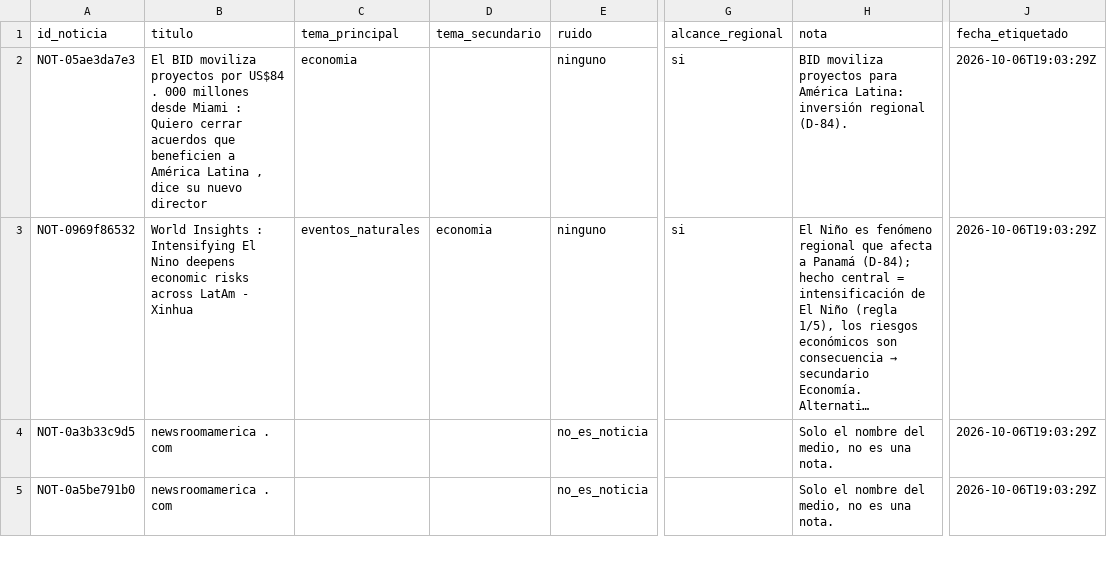
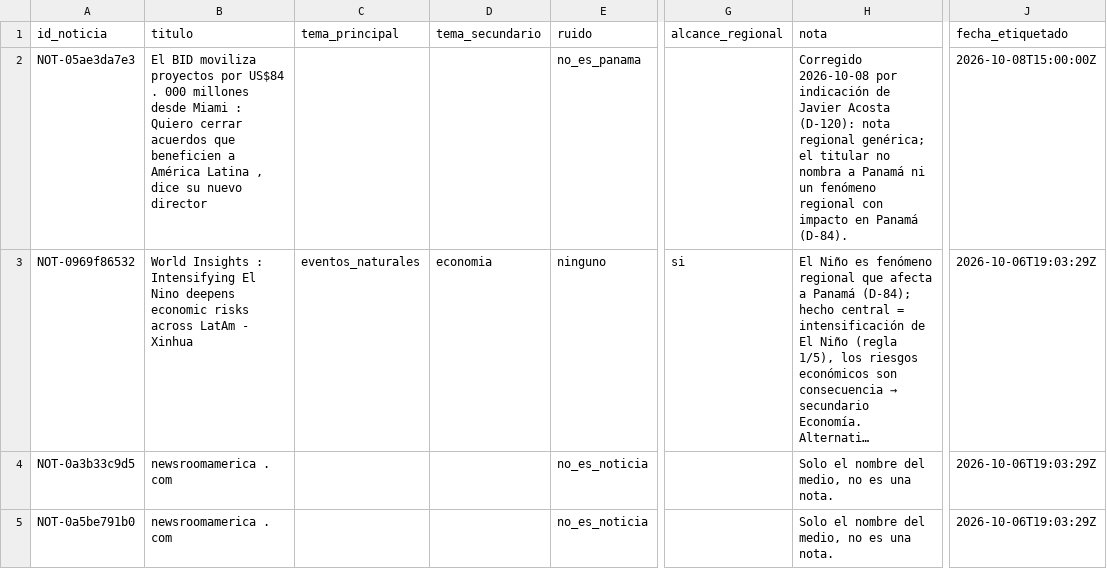
Before and after one commit to DEVHUBPTY/HACKAITHON, a CSV file: eval/etiquetas.csv, drawn as a sheet; only a part is shown, gaps mark what is left out; long unchanged cells end in …; the diff covers the shown part only; the diff names each change by its address in the sheet, - before the commit and + after, or states it on an @@ line.

Commit message:
fix(E1-06): reetiqueta como no_es_panama las 4 notas regionales genéricas que marca D-120

```diff
--- a/eval/etiquetas.csv
+++ b/eval/etiquetas.csv
-C2 (tema_principal): economia
+C2 (tema_principal): (empty)
-E2 (ruido): ninguno
+E2 (ruido): no_es_panama
-G2 (alcance_regional): si
+G2 (alcance_regional): (empty)
-H2 (nota): BID moviliza proyectos para América Latina: inversión regional (D-84).
+H2 (nota): Corregido 2026-10-08 por indicación de Javier Acosta (D-120): nota regional genérica; el titular no nombra a Panamá ni un fenómeno regional con impacto en Panamá (D-84).
-J2 (fecha_etiquetado): 2026-10-06T19:03:29Z
+J2 (fecha_etiquetado): 2026-10-08T15:00:00Z
```
Also changed, not shown: 15 edited cells elsewhere in this file, eval/etiquetas/javier_acosta.csv.
